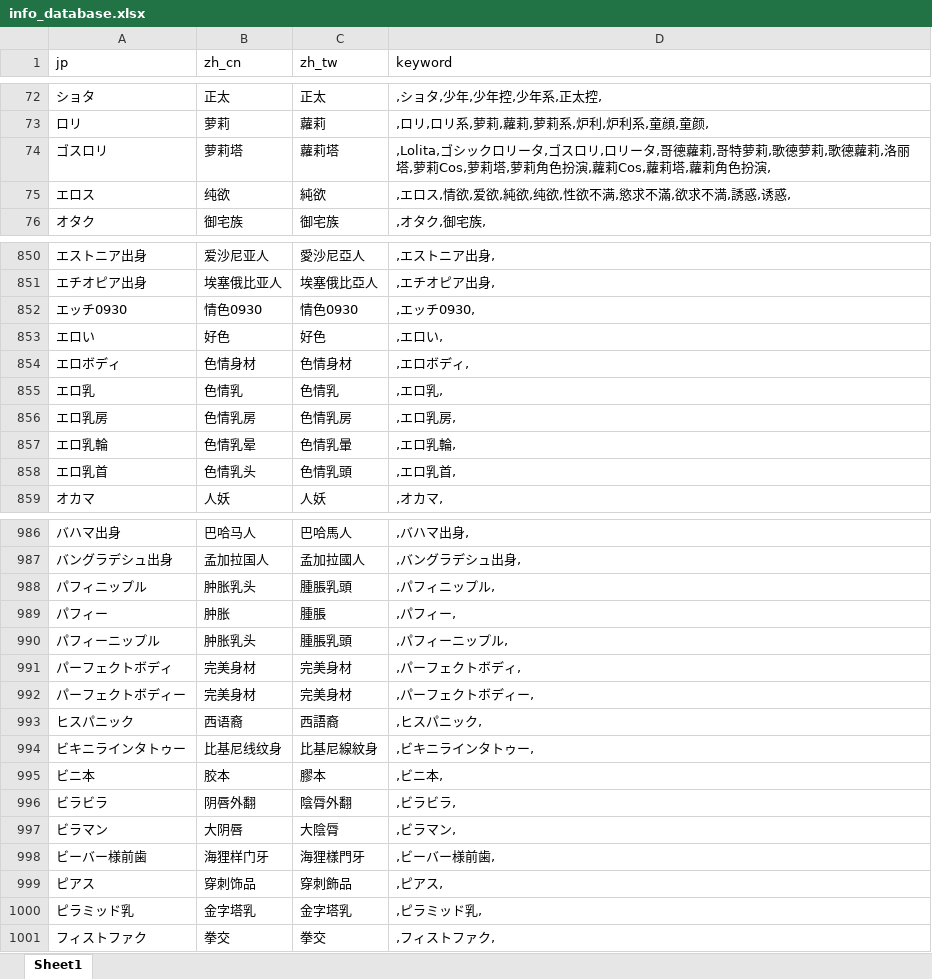
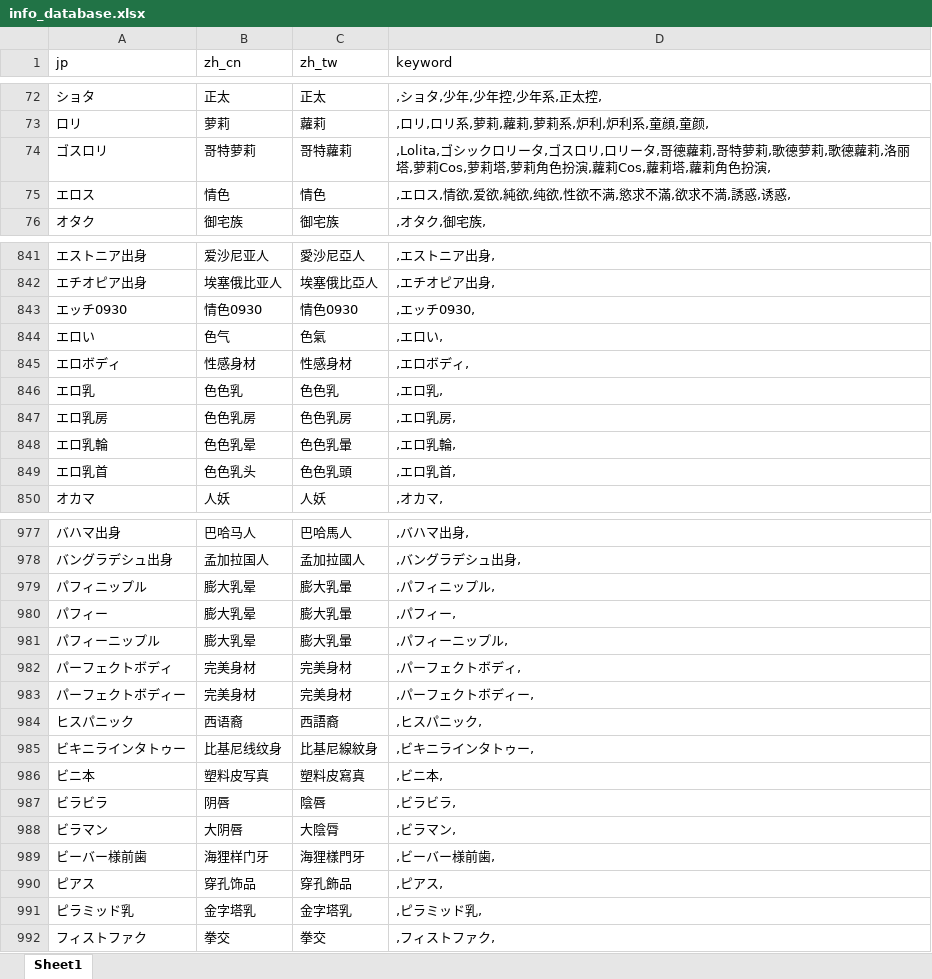
Before and after one commit to 767939287/mdcx-diy, an Excel workbook: resources/userdata/info_database.xlsx, sheet Sheet1, drawn as a sheet; only a part is shown, gaps mark what is left out; values as stored, in another font and other column widths than the file's, no borders; addresses are those after the commit; the diff covers the shown part only; the diff names each change by its address in the sheet, - before the commit and + after, or states it on an @@ line.

```diff
--- a/resources/userdata/info_database.xlsx (sheet Sheet1)
+++ b/resources/userdata/info_database.xlsx (sheet Sheet1)
-B74 (zh_cn): 萝莉塔
+B74 (zh_cn): 哥特萝莉
-C74 (zh_tw): 蘿莉塔
+C74 (zh_tw): 哥特蘿莉
-B75 (zh_cn): 纯欲
+B75 (zh_cn): 情色
-C75 (zh_tw): 純欲
+C75 (zh_tw): 情色
-B844 (zh_cn): 好色
+B844 (zh_cn): 色气
-C844 (zh_tw): 好色
+C844 (zh_tw): 色氣
-B845 (zh_cn): 色情身材
+B845 (zh_cn): 性感身材
-C845 (zh_tw): 色情身材
+C845 (zh_tw): 性感身材
-B846 (zh_cn): 色情乳
+B846 (zh_cn): 色色乳
-C846 (zh_tw): 色情乳
+C846 (zh_tw): 色色乳
-B847 (zh_cn): 色情乳房
+B847 (zh_cn): 色色乳房
-C847 (zh_tw): 色情乳房
+C847 (zh_tw): 色色乳房
-B848 (zh_cn): 色情乳晕
+B848 (zh_cn): 色色乳晕
-C848 (zh_tw): 色情乳暈
+C848 (zh_tw): 色色乳暈
-B849 (zh_cn): 色情乳头
+B849 (zh_cn): 色色乳头
-C849 (zh_tw): 色情乳頭
+C849 (zh_tw): 色色乳頭
-B979 (zh_cn): 肿胀乳头
+B979 (zh_cn): 膨大乳晕
-C979 (zh_tw): 腫脹乳頭
+C979 (zh_tw): 膨大乳暈
-B980 (zh_cn): 肿胀
+B980 (zh_cn): 膨大乳晕
-C980 (zh_tw): 腫脹
+C980 (zh_tw): 膨大乳暈
-B981 (zh_cn): 肿胀乳头
+B981 (zh_cn): 膨大乳晕
-C981 (zh_tw): 腫脹乳頭
+C981 (zh_tw): 膨大乳暈
-B986 (zh_cn): 胶本
+B986 (zh_cn): 塑料皮写真
-C986 (zh_tw): 膠本
+C986 (zh_tw): 塑料皮寫真
-B987 (zh_cn): 阴唇外翻
+B987 (zh_cn): 阴唇
-C987 (zh_tw): 陰脣外翻
+C987 (zh_tw): 陰唇
-B990 (zh_cn): 穿刺饰品
+B990 (zh_cn): 穿孔饰品
-C990 (zh_tw): 穿刺飾品
+C990 (zh_tw): 穿孔飾品
```
Also changed, not shown: 9 removed rows and 194 edited cells elsewhere in this sheet, 1 other file.
